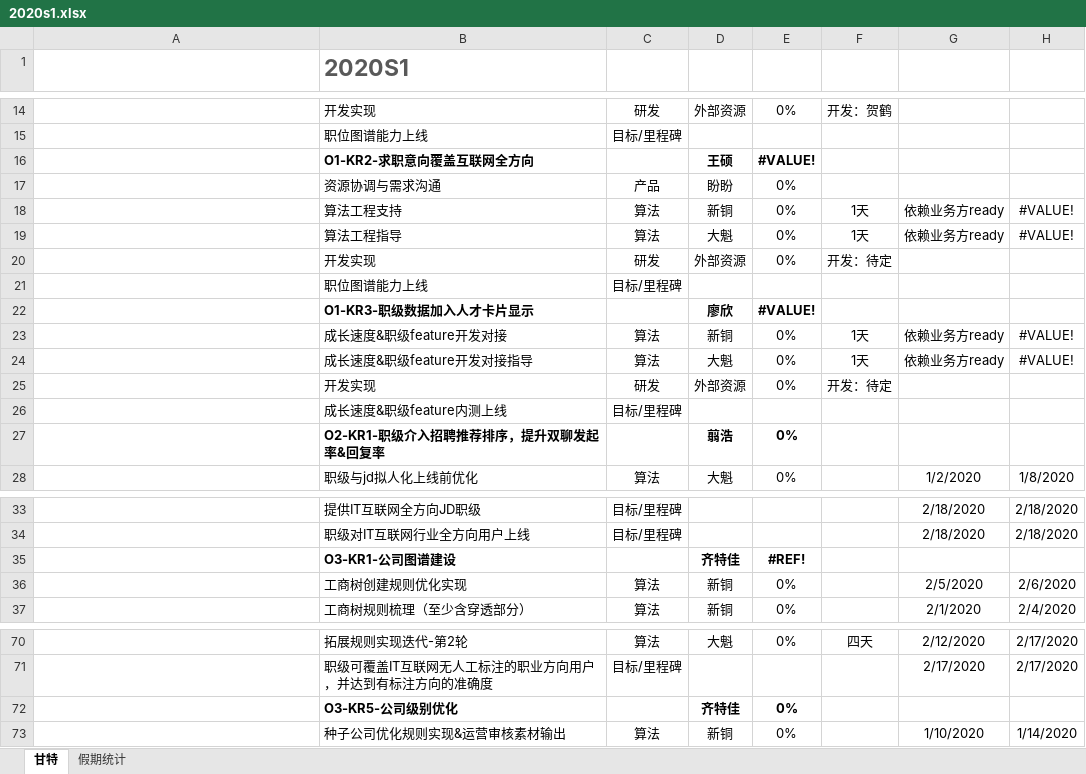
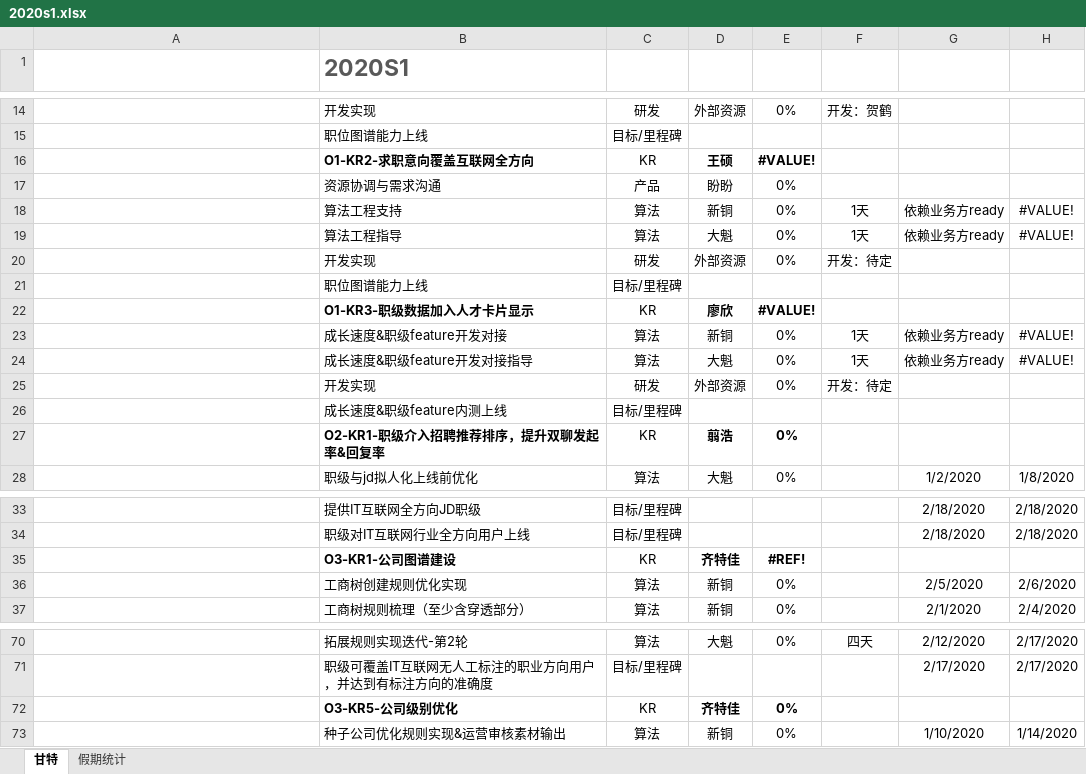
Before and after one commit to zhangyk02126/gantt, an Excel workbook: 2020s1.xlsx, sheet 甘特, drawn as a sheet; only a part is shown, gaps mark what is left out; long unchanged cells end in …; values as stored, in another font and other column widths than the file's, no borders; charts and pictures and conditional formats and table styles not drawn; the diff covers the shown part only; the diff names each change by its address in the sheet, - before the commit and + after, or states it on an @@ line.

```diff
--- a/2020s1.xlsx (sheet 甘特)
+++ b/2020s1.xlsx (sheet 甘特)
-C16: (empty)
+C16: KR
-C22: (empty)
+C22: KR
-C27: (empty)
+C27: KR
-C35: (empty)
+C35: KR
-C72: (empty)
+C72: KR
```
Also changed, not shown: 11 edited cells elsewhere in this sheet, 6 other files.
